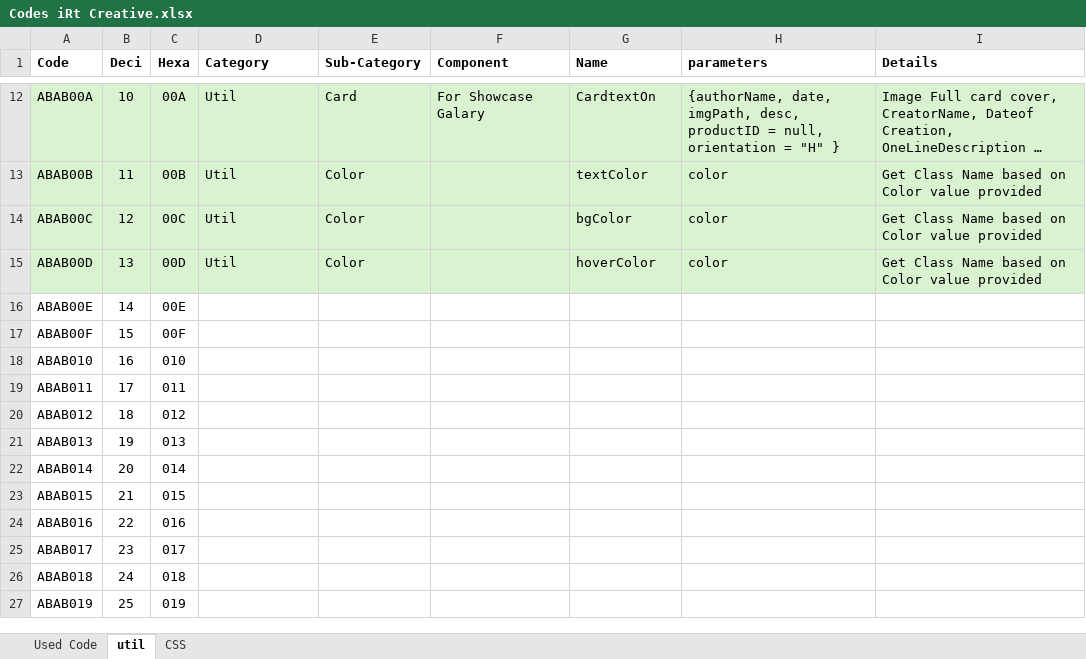
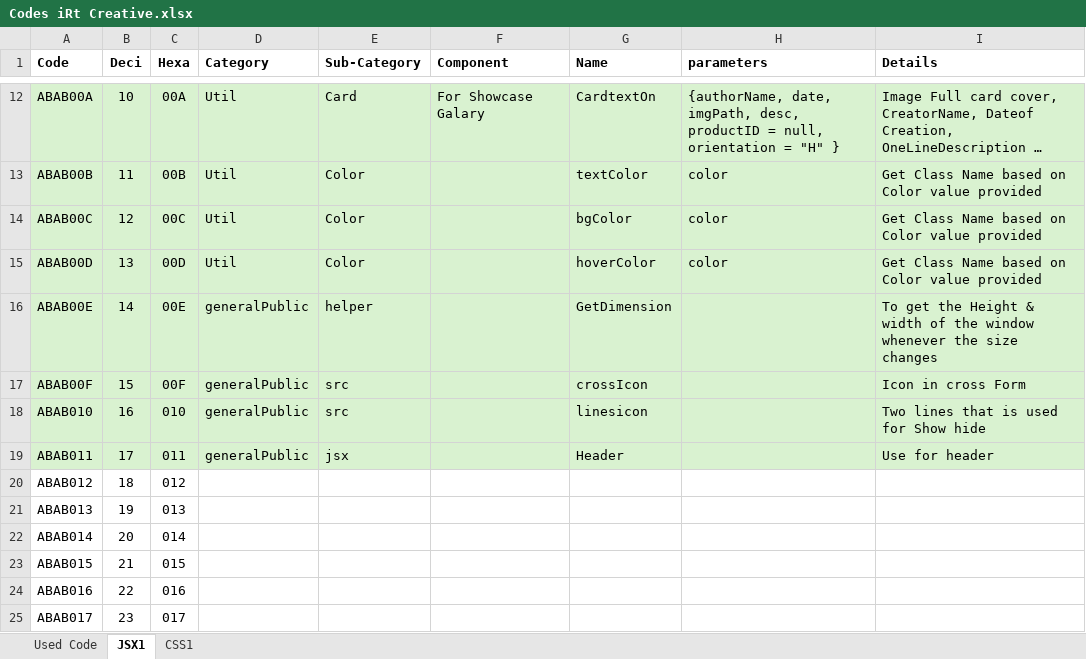
Before and after one commit to Danishan1/Html-CSS-Projects, an Excel workbook: Design Requirement/Codes iRt Creative.xlsx, sheet JSX1, drawn as a sheet; only a part is shown, gaps mark what is left out; the shorter side is filled out with more unchanged rows; long unchanged cells end in …; values as stored, in another font and other column widths than the file's, no borders; conditional formats not drawn; the diff names each change by its address in the sheet, - before the commit and + after, or states it on an @@ line.

Commit message:
Final Version of Header

```diff
--- a/Design Requirement/Codes iRt Creative.xlsx (sheet JSX1)
+++ b/Design Requirement/Codes iRt Creative.xlsx (sheet JSX1)
-sheet tab: util
+sheet tab: JSX1
-sheet tab: CSS
+sheet tab: CSS1
-A16:I19 fill: none
+A16:I19 fill: #D9F2D0
-D16:D19 (Category): (empty)
+D16:D19 (Category): generalPublic
-E16 (Sub-Category): (empty)
+E16 (Sub-Category): helper
-G16 (Name): (empty)
+G16 (Name): GetDimension
-I16 (Details): (empty)
+I16 (Details): To get the Height & width of the window whenever the size changes
-E17:E18 (Sub-Category): (empty)
+E17:E18 (Sub-Category): src
-G17 (Name): (empty)
+G17 (Name): crossIcon
-I17 (Details): (empty)
+I17 (Details): Icon in cross Form
-G18 (Name): (empty)
+G18 (Name): linesicon
-I18 (Details): (empty)
+I18 (Details): Two lines that is used for Show hide
-E19 (Sub-Category): (empty)
+E19 (Sub-Category): jsx
-G19 (Name): (empty)
+G19 (Name): Header
-I19 (Details): (empty)
+I19 (Details): Use for header
```
Also changed, not shown: 26 other files.
